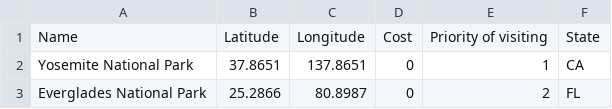
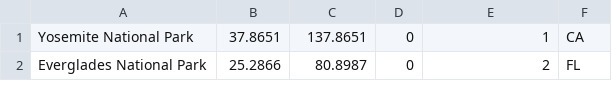
Before and after one commit to ajayarun24/Ajay, a CSV file: data/CS225 final project data.csv, drawn as a sheet; only a part is shown; the diff names each change by its address in the sheet, - before the commit and + after, or states it on an @@ line.

```diff
--- a/data/CS225 final project data.csv
+++ b/data/CS225 final project data.csv
-row 1: Name | Latitude | Longitude | Cost | Priority of visiting | State
```
Also changed, not shown: data/neighbors-states.csv, 3 other files.
